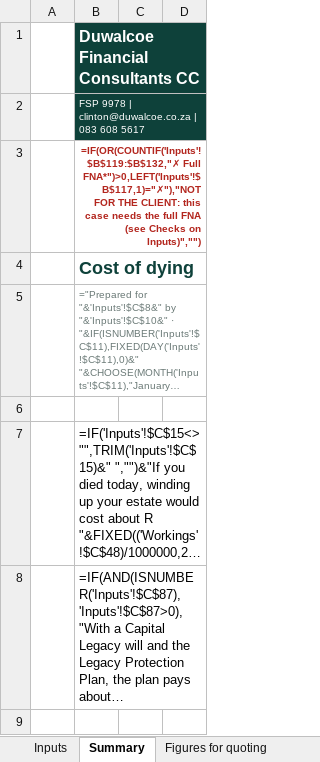
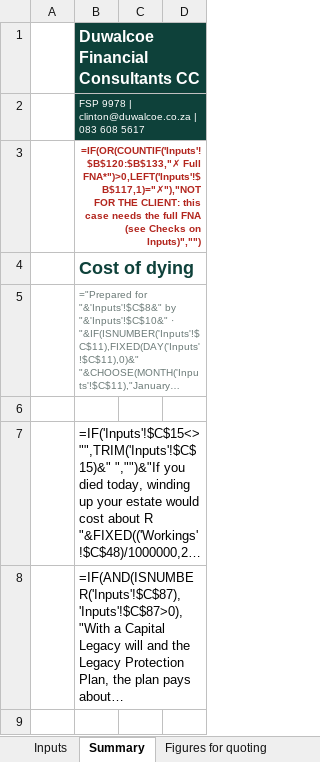
Before and after one commit to Hayesfinancial/Duwalcoe-Financial-Consultants, an Excel workbook: Duwalcoe_Quick_FNA_Template.xlsx, sheet Summary, drawn as a sheet; only a part is shown; long unchanged cells end in …; values as stored, in another font and other column widths than the file's, no borders; formulas without a stored value are shown as written; conditional formats not drawn; the diff names each change by its address in the sheet, - before the commit and + after, or states it on an @@ line.

```diff
--- a/Duwalcoe_Quick_FNA_Template.xlsx (sheet Summary)
+++ b/Duwalcoe_Quick_FNA_Template.xlsx (sheet Summary)
-B3: =IF(OR(COUNTIF('Inputs'!$B$119:$B$132,"✗ Full FNA*")>0,LEFT('Inputs'!$B$117,1)="✗"),"NOT…
+B3: =IF(OR(COUNTIF('Inputs'!$B$120:$B$133,"✗ Full FNA*")>0,LEFT('Inputs'!$B$117,1)="✗"),"NOT…
```
Also changed, not shown: sheet Inputs, Duwalcoe_Fact_Find_Template.xlsx, 1 other file.
